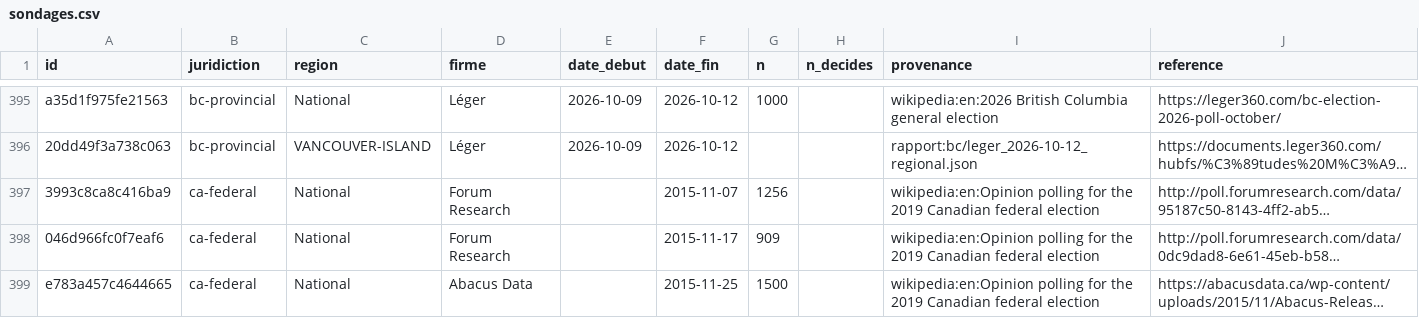
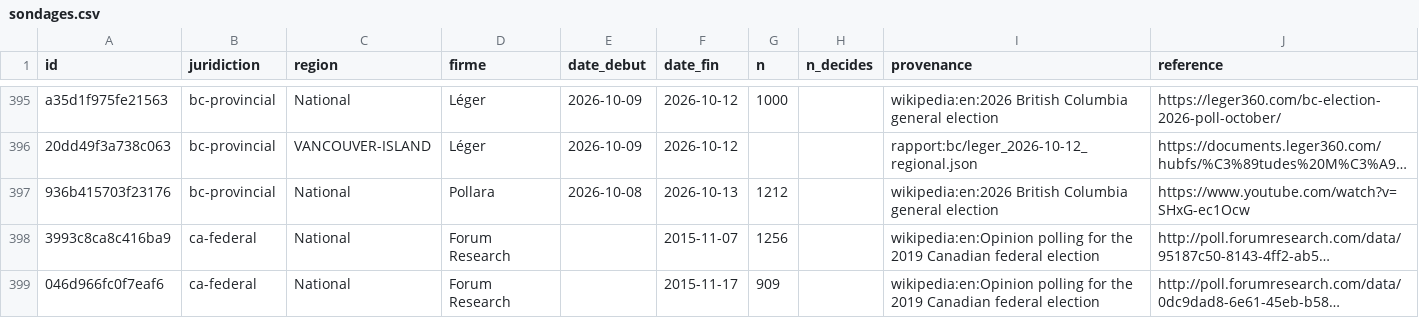
Before and after one commit to votoscope/data, a CSV file: csv/sondages.csv, drawn as a sheet; only a part is shown, gaps mark what is left out; the shorter side is filled out with more unchanged rows; long unchanged cells end in …; the diff names each change by its address in the sheet, - before the commit and + after, or states it on an @@ line.

```diff
--- a/csv/sondages.csv
+++ b/csv/sondages.csv
+row 397: 936b415703f23176 | bc-provincial | National | Pollara | 2026-10-08 | 2026-10-13 | 1212 |  | wikipedia:en:2026 British Columbia general election | https://www.youtube.com/watch?v=SHxG-ec1Ocw
```
Also changed, not shown: csv/parts.csv, 1 other file.
